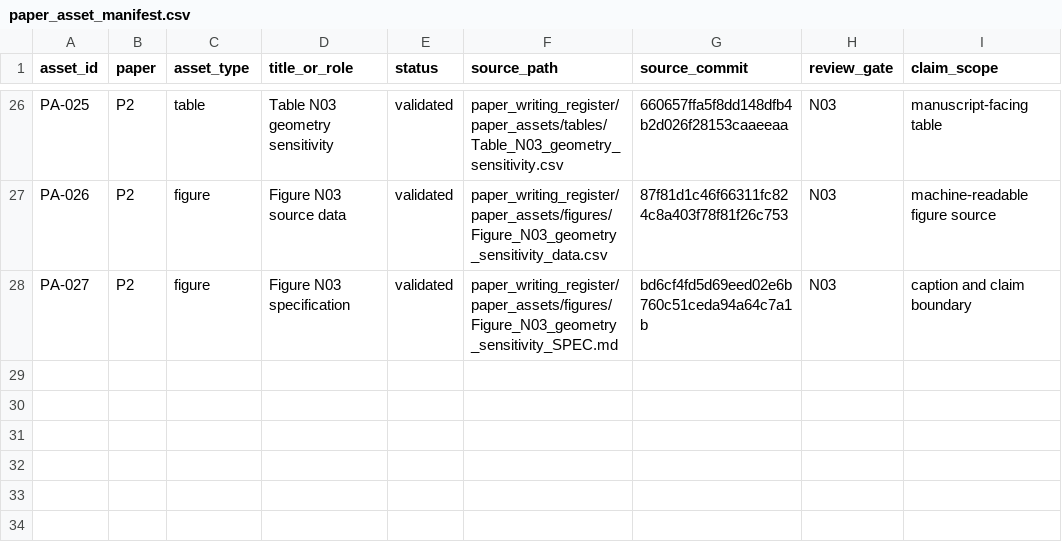
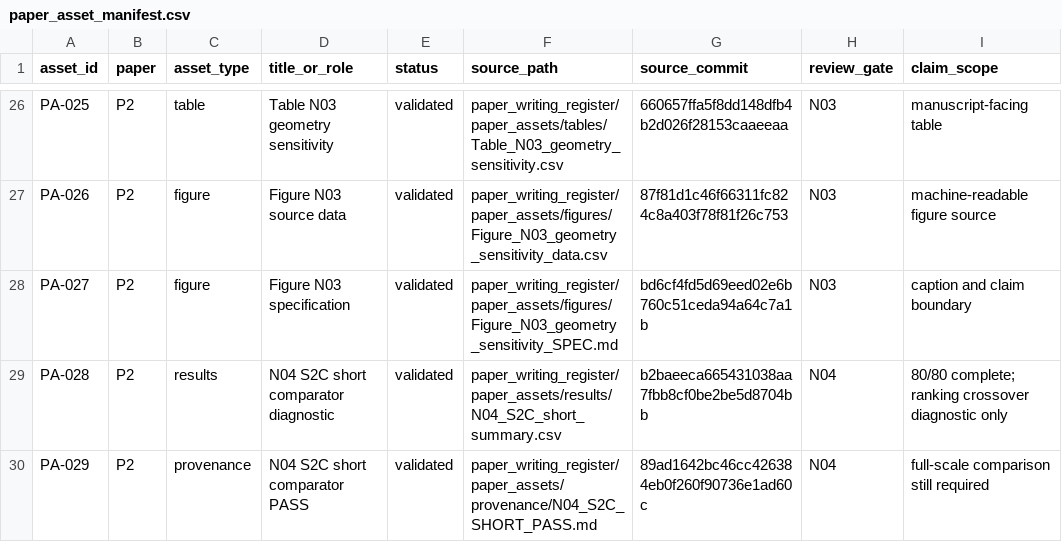
Before and after one commit to Arithmetic-Power-Geometry/Virtual-Reality-Research-Review, a CSV file: paper_writing_register/paper_assets/manifests/paper_asset_manifest.csv, drawn as a sheet; only a part is shown, gaps mark what is left out; the diff names each change by its address in the sheet, - before the commit and + after, or states it on an @@ line.

Commit message:
Paper assets: register N04 S2C comparator short-gate assets

```diff
--- a/paper_writing_register/paper_assets/manifests/paper_asset_manifest.csv
+++ b/paper_writing_register/paper_assets/manifests/paper_asset_manifest.csv
+row 29: PA-028 | P2 | results | N04 S2C short comparator diagnostic | validated | paper_writing_register/paper_assets/results/N04_S2C_short_summary.csv | b2baeeca665431038aa7fbb8cf0be2be5d8704bb | N04 | 80/80 complete; ranking crossover diagnostic only
+row 30: PA-029 | P2 | provenance | N04 S2C short comparator PASS | validated | paper_writing_register/paper_assets/provenance/N04_S2C_SHORT_PASS.md | 89ad1642bc46cc426384eb0f260f90736e1ad60c | N04 | full-scale comparison still required
```
